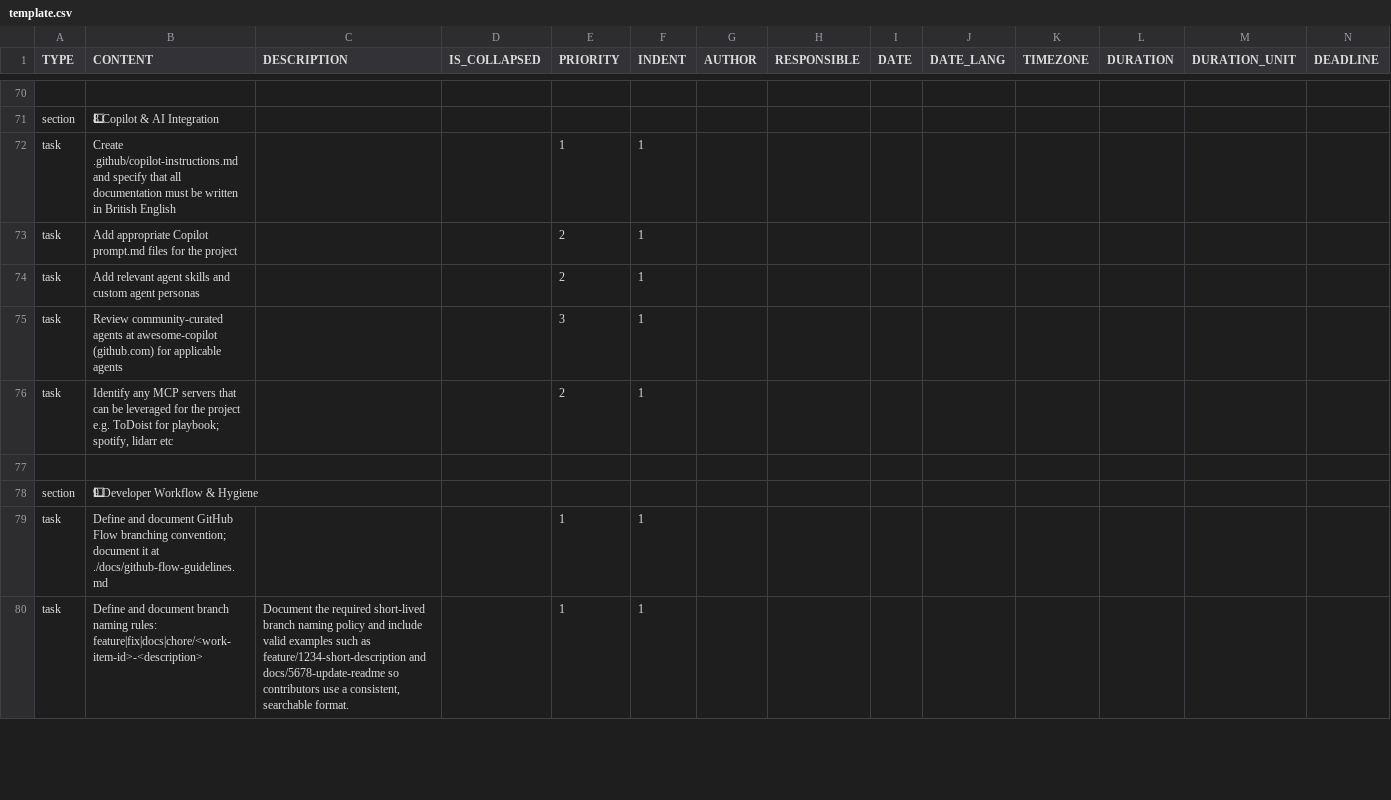
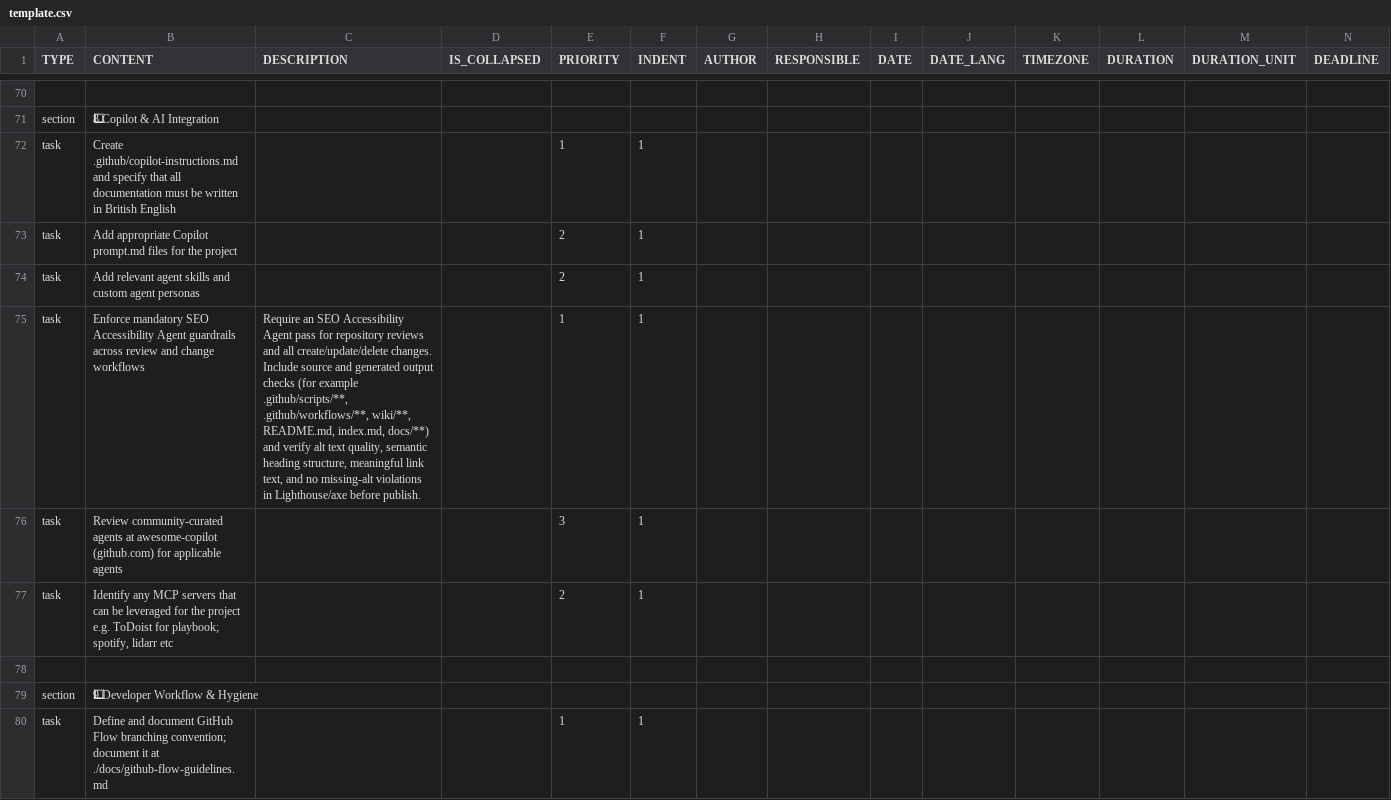
Before and after one commit to colin-gourlay/todoist-playbook, a CSV file: csv-templates/github/github-repo-spin-up/template.csv, drawn as a sheet; only a part is shown, gaps mark what is left out; the shorter side is filled out with more unchanged rows; rows hold the shown columns only; the diff names each change by its address in the sheet, - before the commit and + after, or states it on an @@ line.

Commit message:
chore: capture seo accessibility guardrail task

```diff
--- a/csv-templates/github/github-repo-spin-up/template.csv
+++ b/csv-templates/github/github-repo-spin-up/template.csv
+row 75: task | Enforce mandatory SEO Accessibility Agent guardrails across review and change workflows | Require an SEO Accessibility Agent pass for repository reviews and all create/update/delete changes. Include source and generated output checks (for example .github/scripts/**, .github/workflows/**, wiki/**, README.md, index.md, docs/**) and verify alt text quality, semantic heading structure, meaningful link text, and no missing-alt violations in Lighthouse/axe before publish. |  | 1 | 1
```
